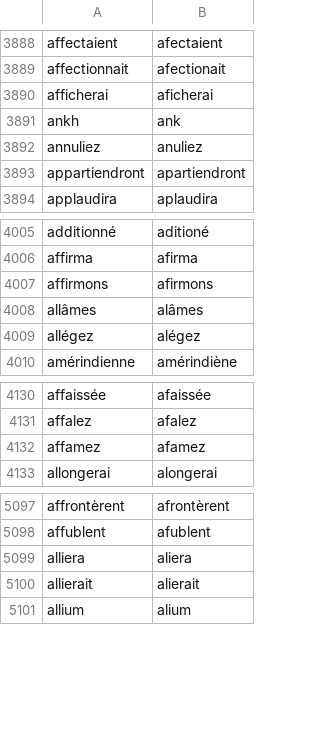
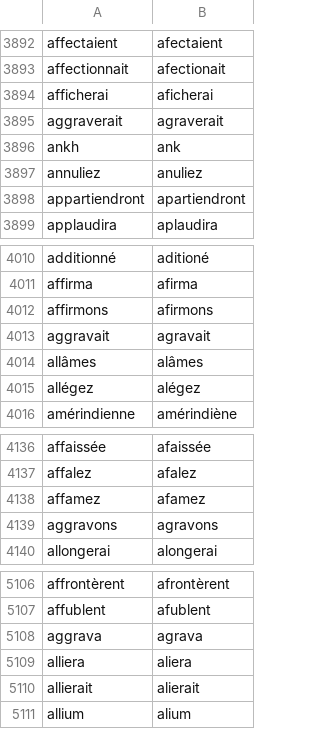
Before and after one commit to v-gb/ortografe, a CSV file: data/homemade/dict-erofa-ext.csv, drawn as a sheet; only a part is shown, gaps mark what is left out; the diff covers the shown part only; the diff names each change by its address in the sheet, - before the commit and + after, or states it on an @@ line.

```diff
--- a/data/homemade/dict-erofa-ext.csv
+++ b/data/homemade/dict-erofa-ext.csv
+row 3895: aggraverait | agraverait
+row 4013: aggravait | agravait
+row 4139: aggravons | agravons
+row 5108: aggrava | agrava
```
Also changed, not shown: 26 added rows elsewhere in this file, 1 other file.
